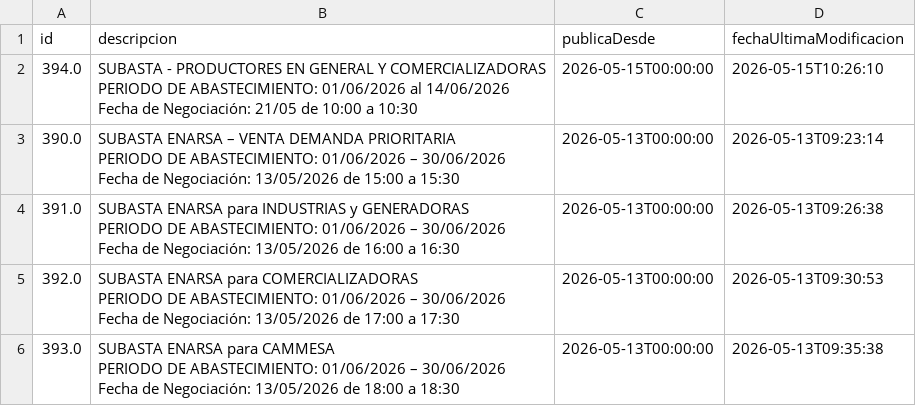
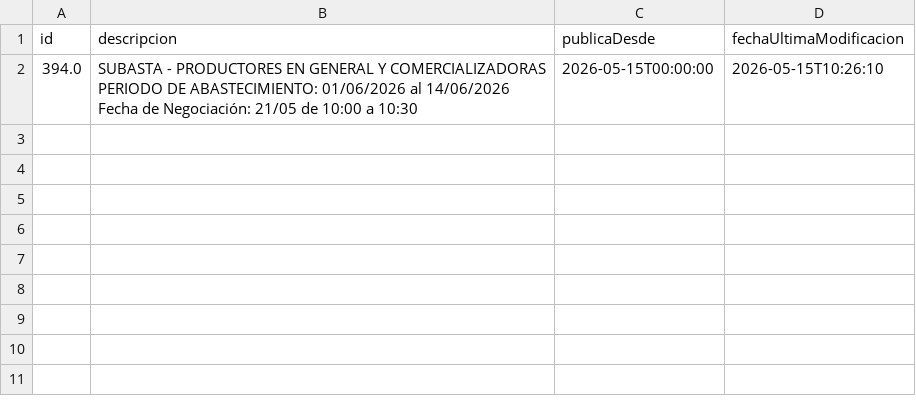
Before and after one commit to mpodeley/estado-del-sistema, a CSV file: data/megsa_rondas.csv, drawn as a sheet.

```diff
--- a/data/megsa_rondas.csv
+++ b/data/megsa_rondas.csv
@@ -4,13 +4 @@ PERIODO DE ABASTECIMIENTO: 01/06/2026 al 14/06/2026
 Fecha de Negociación: 21/05 de 10:00 a 10:30",2026-05-15T00:00:00,2026-05-15T10:26:10
-390.0,"SUBASTA ENARSA – VENTA DEMANDA PRIORITARIA
-PERIODO DE ABASTECIMIENTO: 01/06/2026 – 30/06/2026
-Fecha de Negociación: 13/05/2026 de 15:00 a 15:30",2026-05-13T00:00:00,2026-05-13T09:23:14
-391.0,"SUBASTA ENARSA para INDUSTRIAS  y GENERADORAS
-PERIODO DE ABASTECIMIENTO: 01/06/2026 – 30/06/2026
-Fecha de Negociación: 13/05/2026 de 16:00 a 16:30",2026-05-13T00:00:00,2026-05-13T09:26:38
-392.0,"SUBASTA ENARSA para COMERCIALIZADORAS
-PERIODO DE ABASTECIMIENTO: 01/06/2026 – 30/06/2026
-Fecha de Negociación: 13/05/2026 de 17:00 a 17:30",2026-05-13T00:00:00,2026-05-13T09:30:53
-393.0,"SUBASTA ENARSA para CAMMESA
-PERIODO DE ABASTECIMIENTO: 01/06/2026 – 30/06/2026
-Fecha de Negociación: 13/05/2026 de 18:00 a 18:30",2026-05-13T00:00:00,2026-05-13T09:35:38
```
Also changed, not shown: 17 other files.
